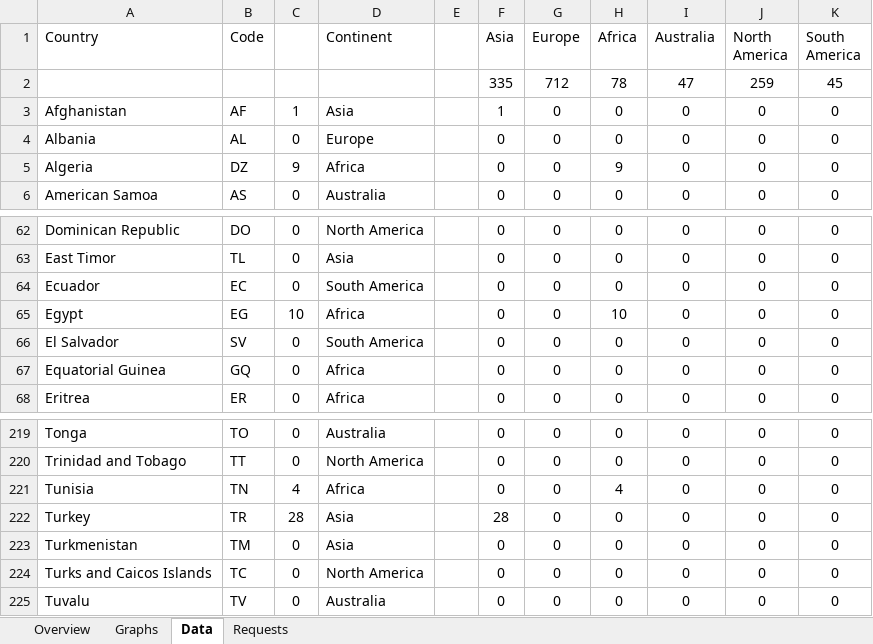
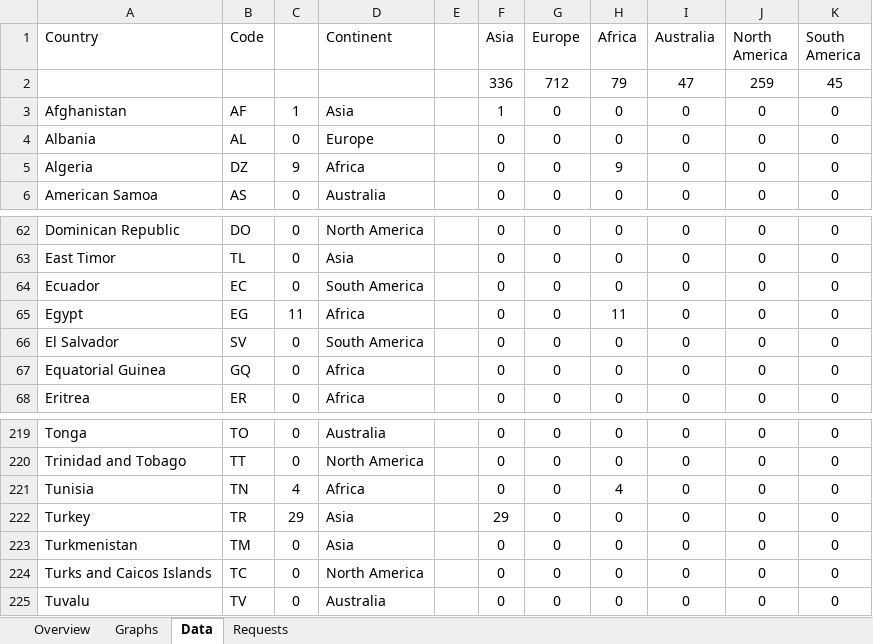
Before and after one commit to RvP93/WorldAirlinersSet, an Excel workbook: documentation/WAS Tracking Table.xlsx, sheet Data, drawn as a sheet; only a part is shown, gaps mark what is left out; values as stored, in another font and other column widths than the file's, no borders; charts and pictures not drawn; the diff names each change by its address in the sheet, - before the commit and + after, or states it on an @@ line.

```diff
--- a/documentation/WAS Tracking Table.xlsx (sheet Data)
+++ b/documentation/WAS Tracking Table.xlsx (sheet Data)
-F2 (Asia): 335
+F2 (Asia): 336
-H2 (Africa): 78
+H2 (Africa): 79
-C65: 10
+C65: 11
-H65 (Africa): 10
+H65 (Africa): 11
-C222: 28
+C222: 29
-F222 (Asia): 28
+F222 (Asia): 29
```
Also changed, not shown: sheet Overview, sheet Graphs, charts or pictures.
